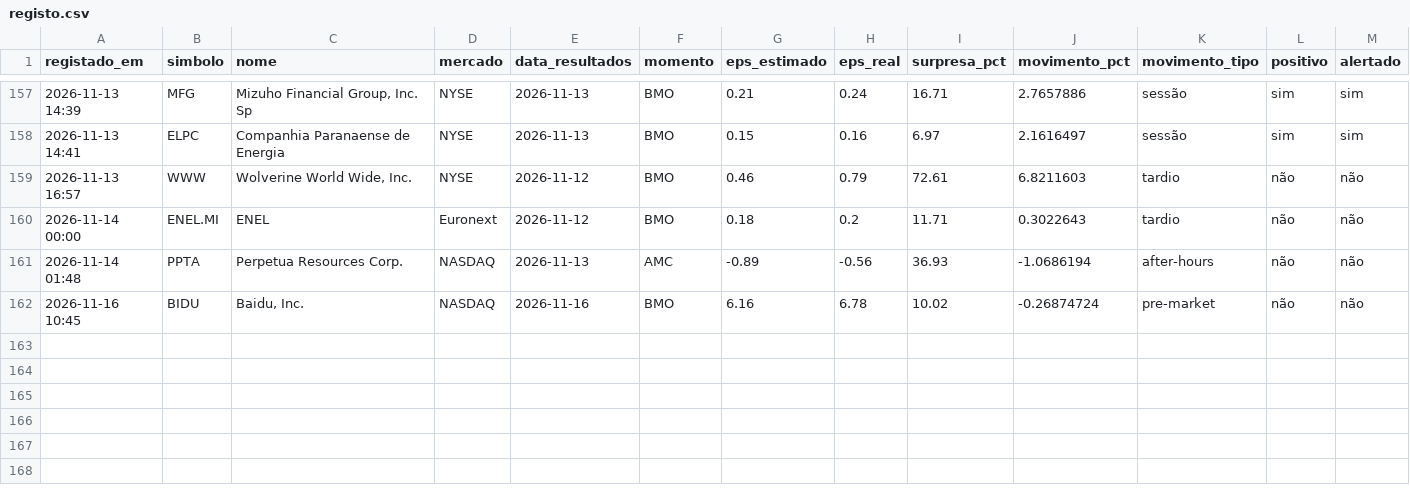
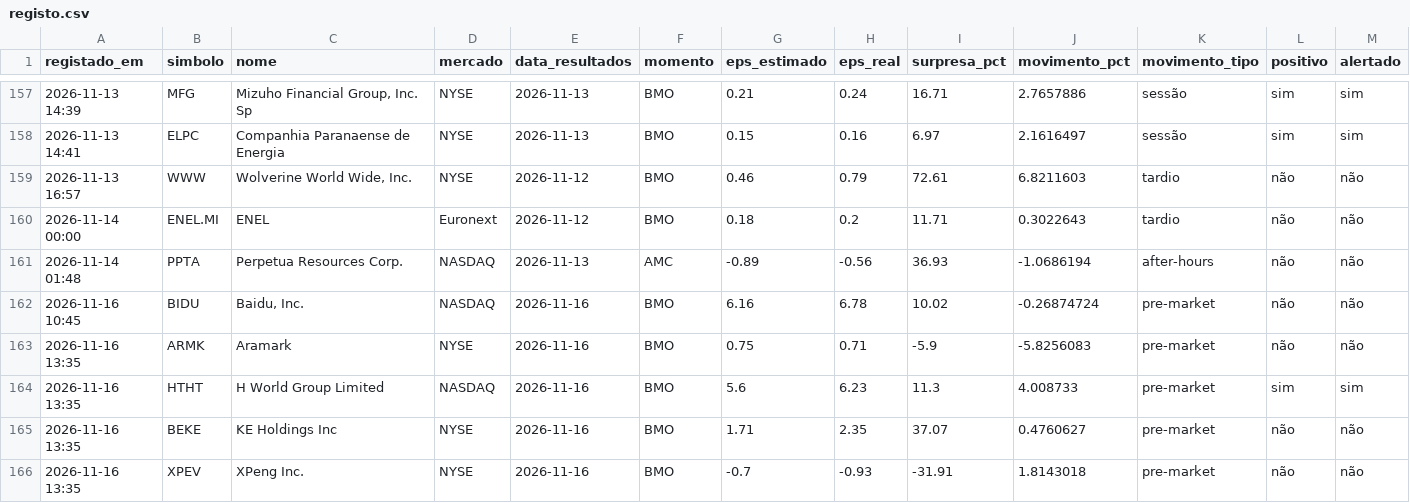
Before and after one commit to luispereira1999/bot-resultados, a CSV file: data/registo.csv, drawn as a sheet; only a part is shown, gaps mark what is left out; rows hold the shown columns only; the diff names each change by its address in the sheet, - before the commit and + after, or states it on an @@ line.

```diff
--- a/data/registo.csv
+++ b/data/registo.csv
+row 163: 2026-11-16 13:35 | ARMK | Aramark | NYSE | 2026-11-16 | BMO | 0.75 | 0.71 | -5.9 | -5.8256083 | pre-market | não | não
+row 164: 2026-11-16 13:35 | HTHT | H World Group Limited | NASDAQ | 2026-11-16 | BMO | 5.6 | 6.23 | 11.3 | 4.008733 | pre-market | sim | sim
+row 165: 2026-11-16 13:35 | BEKE | KE Holdings Inc | NYSE | 2026-11-16 | BMO | 1.71 | 2.35 | 37.07 | 0.4760627 | pre-market | não | não
+row 166: 2026-11-16 13:35 | XPEV | XPeng Inc. | NYSE | 2026-11-16 | BMO | -0.7 | -0.93 | -31.91 | 1.8143018 | pre-market | não | não
```
Also changed, not shown: 1 other file.
